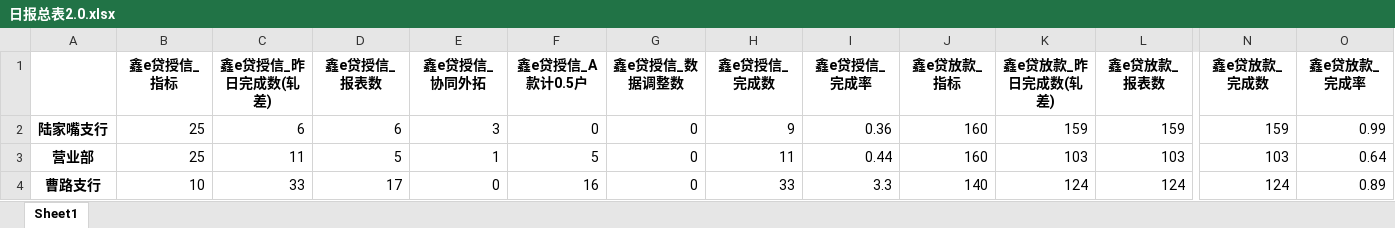
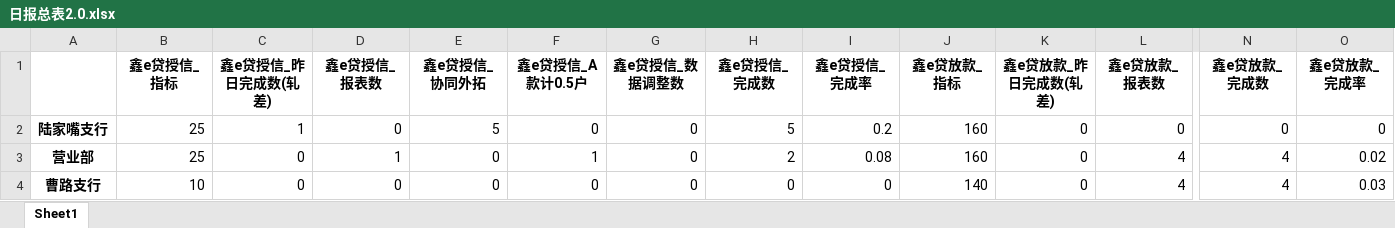
Before and after one commit to nvzi5z2/srcb_daily_report, an Excel workbook: result/日报总表2.0.xlsx, sheet Sheet1, drawn as a sheet; only a part is shown, gaps mark what is left out; values as stored, in another font and other column widths than the file's, no borders; the diff covers the shown part only; the diff names each change by its address in the sheet, - before the commit and + after, or states it on an @@ line.

```diff
--- a/result/日报总表2.0.xlsx (sheet Sheet1)
+++ b/result/日报总表2.0.xlsx (sheet Sheet1)
-C2 (鑫e贷授信_昨日完成数(轧差)): 6
+C2 (鑫e贷授信_昨日完成数(轧差)): 1
-D2 (鑫e贷授信_报表数): 6
+D2 (鑫e贷授信_报表数): 0
-E2 (鑫e贷授信_协同外拓): 3
+E2 (鑫e贷授信_协同外拓): 5
-H2 (鑫e贷授信_完成数): 9
+H2 (鑫e贷授信_完成数): 5
-I2 (鑫e贷授信_完成率): 0.36
+I2 (鑫e贷授信_完成率): 0.2
-K2 (鑫e贷放款_昨日完成数(轧差)): 159
+K2 (鑫e贷放款_昨日完成数(轧差)): 0
-L2 (鑫e贷放款_报表数): 159
+L2 (鑫e贷放款_报表数): 0
-N2 (鑫e贷放款_完成数): 159
+N2 (鑫e贷放款_完成数): 0
-O2 (鑫e贷放款_完成率): 0.99
+O2 (鑫e贷放款_完成率): 0
-C3 (鑫e贷授信_昨日完成数(轧差)): 11
+C3 (鑫e贷授信_昨日完成数(轧差)): 0
-D3 (鑫e贷授信_报表数): 5
+D3 (鑫e贷授信_报表数): 1
-E3 (鑫e贷授信_协同外拓): 1
+E3 (鑫e贷授信_协同外拓): 0
-F3 (鑫e贷授信_A款计0.5户): 5
+F3 (鑫e贷授信_A款计0.5户): 1
-H3 (鑫e贷授信_完成数): 11
+H3 (鑫e贷授信_完成数): 2
-I3 (鑫e贷授信_完成率): 0.44
+I3 (鑫e贷授信_完成率): 0.08
-K3 (鑫e贷放款_昨日完成数(轧差)): 103
+K3 (鑫e贷放款_昨日完成数(轧差)): 0
-L3 (鑫e贷放款_报表数): 103
+L3 (鑫e贷放款_报表数): 4
-N3 (鑫e贷放款_完成数): 103
+N3 (鑫e贷放款_完成数): 4
-O3 (鑫e贷放款_完成率): 0.64
+O3 (鑫e贷放款_完成率): 0.02
-C4 (鑫e贷授信_昨日完成数(轧差)): 33
+C4 (鑫e贷授信_昨日完成数(轧差)): 0
-D4 (鑫e贷授信_报表数): 17
+D4 (鑫e贷授信_报表数): 0
-F4 (鑫e贷授信_A款计0.5户): 16
+F4 (鑫e贷授信_A款计0.5户): 0
-H4 (鑫e贷授信_完成数): 33
+H4 (鑫e贷授信_完成数): 0
-I4 (鑫e贷授信_完成率): 3.3
+I4 (鑫e贷授信_完成率): 0
-K4 (鑫e贷放款_昨日完成数(轧差)): 124
+K4 (鑫e贷放款_昨日完成数(轧差)): 0
-L4 (鑫e贷放款_报表数): 124
+L4 (鑫e贷放款_报表数): 4
-N4 (鑫e贷放款_完成数): 124
+N4 (鑫e贷放款_完成数): 4
-O4 (鑫e贷放款_完成率): 0.89
+O4 (鑫e贷放款_完成率): 0.03
```
Also changed, not shown: 307 edited cells elsewhere in this sheet, result/团队_鑫e贷总授信完成情况.xlsx, result/团队_鑫e贷放款完成情况.xlsx, 20 other files.
